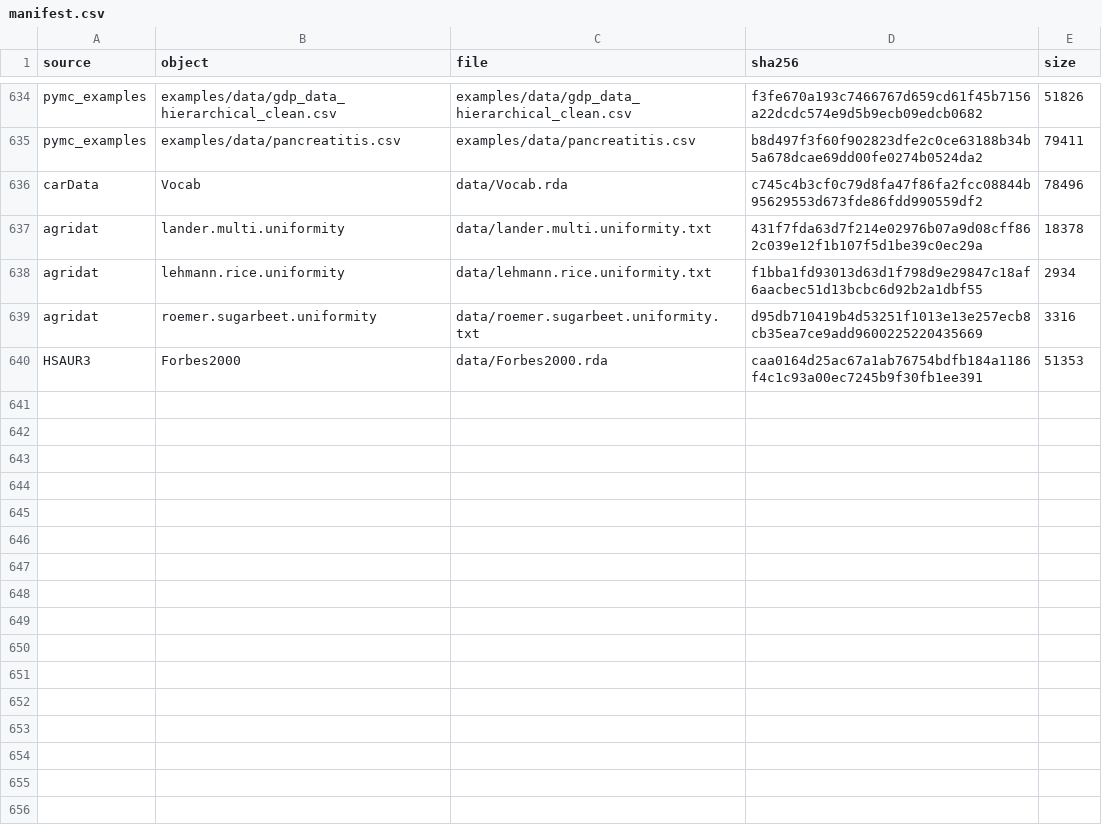
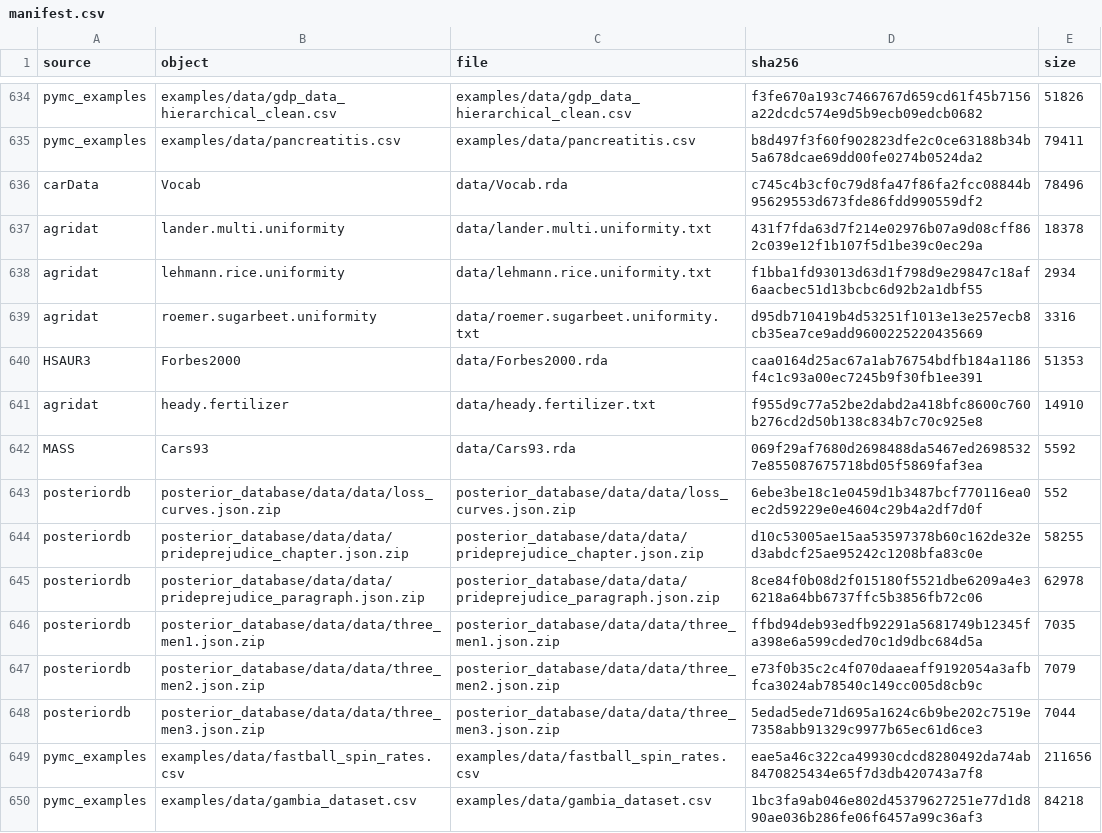
Before and after one commit to adkipnis/mixedbench, a CSV file: registry/manifest.csv, drawn as a sheet; only a part is shown, gaps mark what is left out; the diff names each change by its address in the sheet, - before the commit and + after, or states it on an @@ line.

Commit message:
registry: manifest.csv with the ten re-filed objects, as merge.py wrote it (#133)

```diff
--- a/registry/manifest.csv
+++ b/registry/manifest.csv
+row 641: agridat | heady.fertilizer | data/heady.fertilizer.txt | f955d9c77a52be2dabd2a418bfc8600c760b276cd2d50b138c834b7c70c925e8 | 14910
+row 642: MASS | Cars93 | data/Cars93.rda | 069f29af7680d2698488da5467ed26985327e855087675718bd05f5869faf3ea | 5592
+row 643: posteriordb | posterior_database/data/data/loss_curves.json.zip | posterior_database/data/data/loss_curves.json.zip | 6ebe3be18c1e0459d1b3487bcf770116ea0ec2d59229e0e4604c29b4a2df7d0f | 552
+row 644: posteriordb | posterior_database/data/data/prideprejudice_chapter.json.zip | posterior_database/data/data/prideprejudice_chapter.json.zip | d10c53005ae15aa53597378b60c162de32ed3abdcf25ae95242c1208bfa83c0e | 58255
+row 645: posteriordb | posterior_database/data/data/prideprejudice_paragraph.json.zip | posterior_database/data/data/prideprejudice_paragraph.json.zip | 8ce84f0b08d2f015180f5521dbe6209a4e36218a64bb6737ffc5b3856fb72c06 | 62978
+row 646: posteriordb | posterior_database/data/data/three_men1.json.zip | posterior_database/data/data/three_men1.json.zip | ffbd94deb93edfb92291a5681749b12345fa398e6a599cded70c1d9dbc684d5a | 7035
+row 647: posteriordb | posterior_database/data/data/three_men2.json.zip | posterior_database/data/data/three_men2.json.zip | e73f0b35c2c4f070daaeaff9192054a3afbfca3024ab78540c149cc005d8cb9c | 7079
+row 648: posteriordb | posterior_database/data/data/three_men3.json.zip | posterior_database/data/data/three_men3.json.zip | 5edad5ede71d695a1624c6b9be202c7519e7358abb91329c9977b65ec61d6ce3 | 7044
+row 649: pymc_examples | examples/data/fastball_spin_rates.csv | examples/data/fastball_spin_rates.csv | eae5a46c322ca49930cdcd8280492da74ab8470825434e65f7d3db420743a7f8 | 211656
+row 650: pymc_examples | examples/data/gambia_dataset.csv | examples/data/gambia_dataset.csv | 1bc3fa9ab046e802d45379627251e77d1d890ae036b286fe06f6457a99c36af3 | 84218
```
